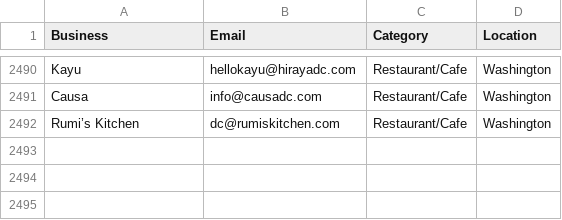
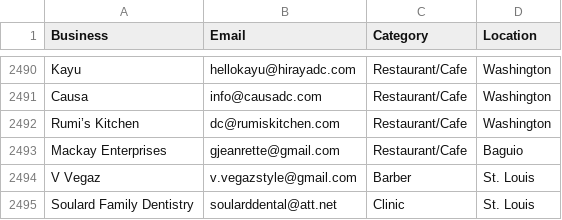
Before and after one commit to tsxau26-ux/fillo-outreach, a CSV file: fillo_leads.csv, drawn as a sheet; only a part is shown, gaps mark what is left out.

```diff
--- a/fillo_leads.csv
+++ b/fillo_leads.csv
@@ -2492 +2492,4 @@ Causa,info@causadc.com,Restaurant/Cafe,Washington
 Rumi’s Kitchen,dc@rumiskitchen.com,Restaurant/Cafe,Washington
+Mackay Enterprises,gjeanrette@gmail.com,Restaurant/Cafe,Baguio
+V Vegaz,v.vegazstyle@gmail.com,Barber,St. Louis
+Soulard Family Dentistry,soularddental@att.net,Clinic,St. Louis
```
Also changed, not shown: 1 other file.
